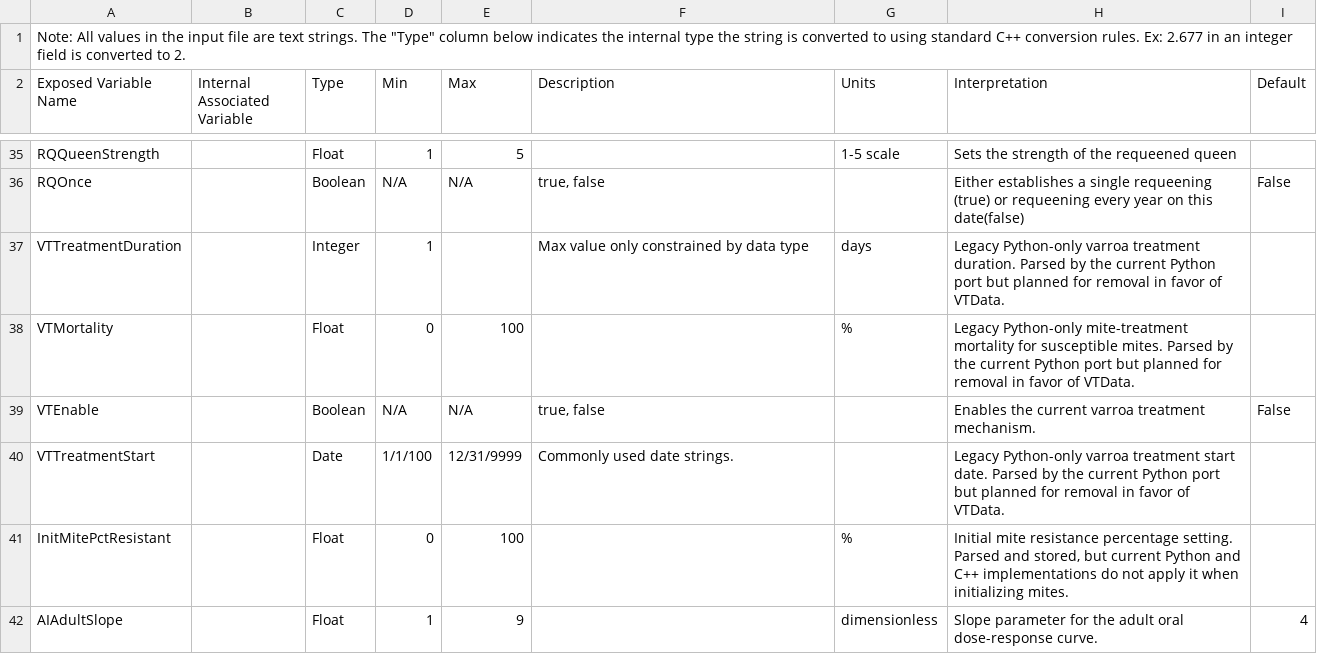
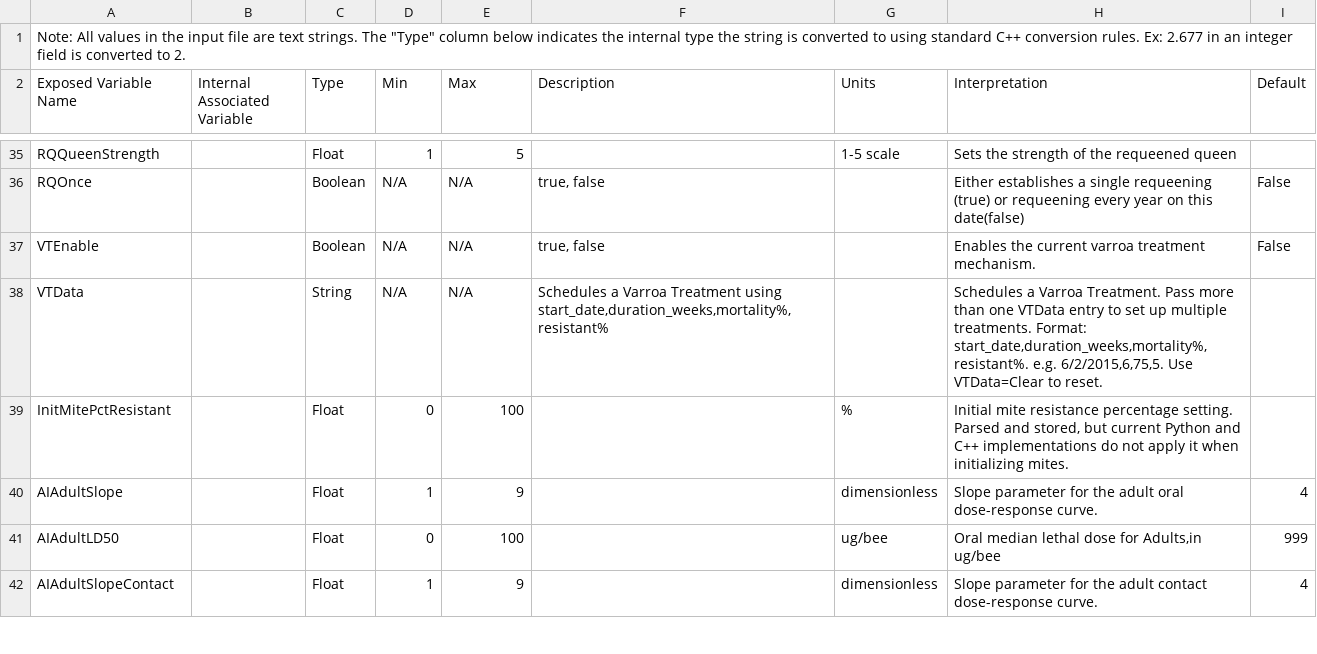
Before and after one commit to USEPA/pybeepop, a CSV file: pybeepop/data/BeePop_exposed_parameters.csv, drawn as a sheet; only a part is shown, gaps mark what is left out; the shorter side is filled out with more unchanged rows; removed rows and columns are numbered as before the commit, all else as after; the diff names each change by its address in the sheet, - before the commit and + after, or states it on an @@ line.

Commit message:
Revert to VTData for Varroa treatment specification to match original c++ version

```diff
--- a/pybeepop/data/BeePop_exposed_parameters.csv
+++ b/pybeepop/data/BeePop_exposed_parameters.csv
-row 37: VTTreatmentDuration |  | Integer | 1 |  | Max value only constrained by data type | days | Legacy Python-only varroa treatment duration. Parsed by the current Python port but planned for removal in favor of VTData.
-row 38: VTMortality |  | Float | 0 | 100 |  | % | Legacy Python-only mite-treatment mortality for susceptible mites. Parsed by the current Python port but planned for removal in favor of VTData.
-row 40: VTTreatmentStart |  | Date | 1/1/100 | 12/31/9999 | Commonly used date strings. |  | Legacy Python-only varroa treatment start date. Parsed by the current Python port but planned for removal in favor of VTData.
+row 38: VTData |  | String | N/A | N/A | Schedules a Varroa Treatment using start_date,duration_weeks,mortality%,resistant% |  | Schedules a Varroa Treatment. Pass more than one VTData entry to set up multiple treatments. Format: start_date,duration_weeks,mortality%,resistant%. e.g. 6/2/2015,6,75,5. Use VTData=Clear to reset.
```
Also changed, not shown: 6 other files.
